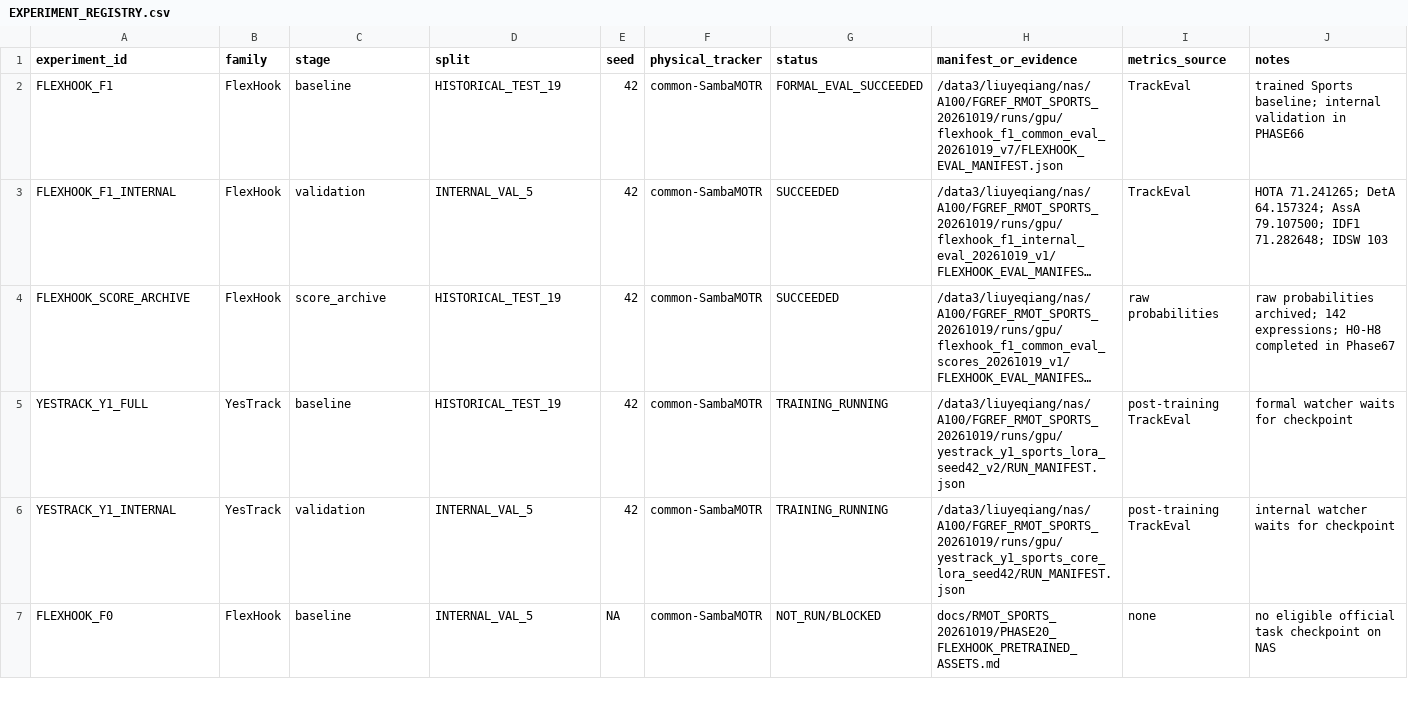
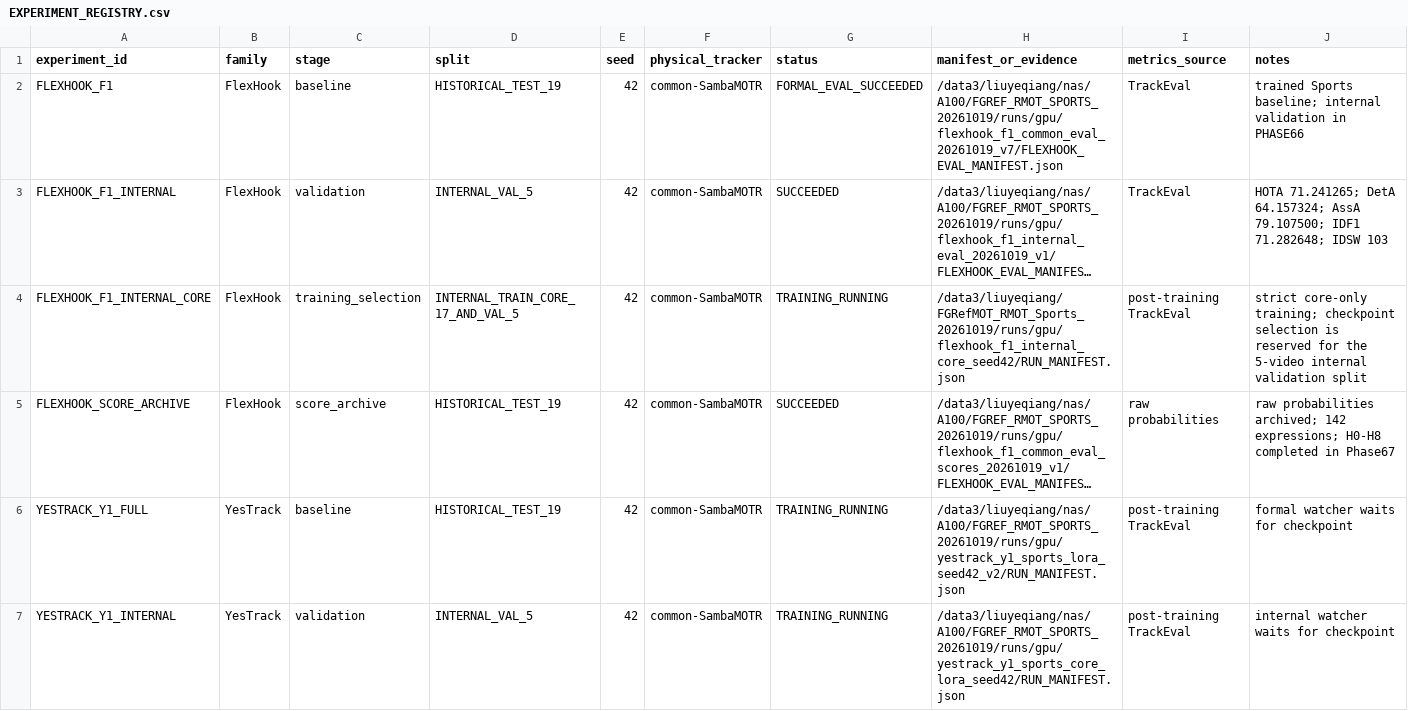
Before and after one commit to LYQ1107/FGRefMOT, a CSV file: docs/RMOT_SPORTS_20261019/EXPERIMENT_REGISTRY.csv, drawn as a sheet; only a part is shown; the shorter side is filled out with more unchanged rows; long unchanged cells end in …; the diff names each change by its address in the sheet, - before the commit and + after, or states it on an @@ line.

Commit message:
chore: launch strict FlexHook internal core run

```diff
--- a/docs/RMOT_SPORTS_20261019/EXPERIMENT_REGISTRY.csv
+++ b/docs/RMOT_SPORTS_20261019/EXPERIMENT_REGISTRY.csv
+row 4: FLEXHOOK_F1_INTERNAL_CORE | FlexHook | training_selection | INTERNAL_TRAIN_CORE_17_AND_VAL_5 | 42 | common-SambaMOTR | TRAINING_RUNNING | /data3/liuyeqiang/FGRefMOT_RMOT_Sports_20261019/runs/gpu/flexhook_f1_internal_core_seed42/RUN_MANIFEST.json | post-training TrackEval | strict core-only training; checkpoint selection is reserved for the 5-video internal validation split
```
Also changed, not shown: 3 other files.
